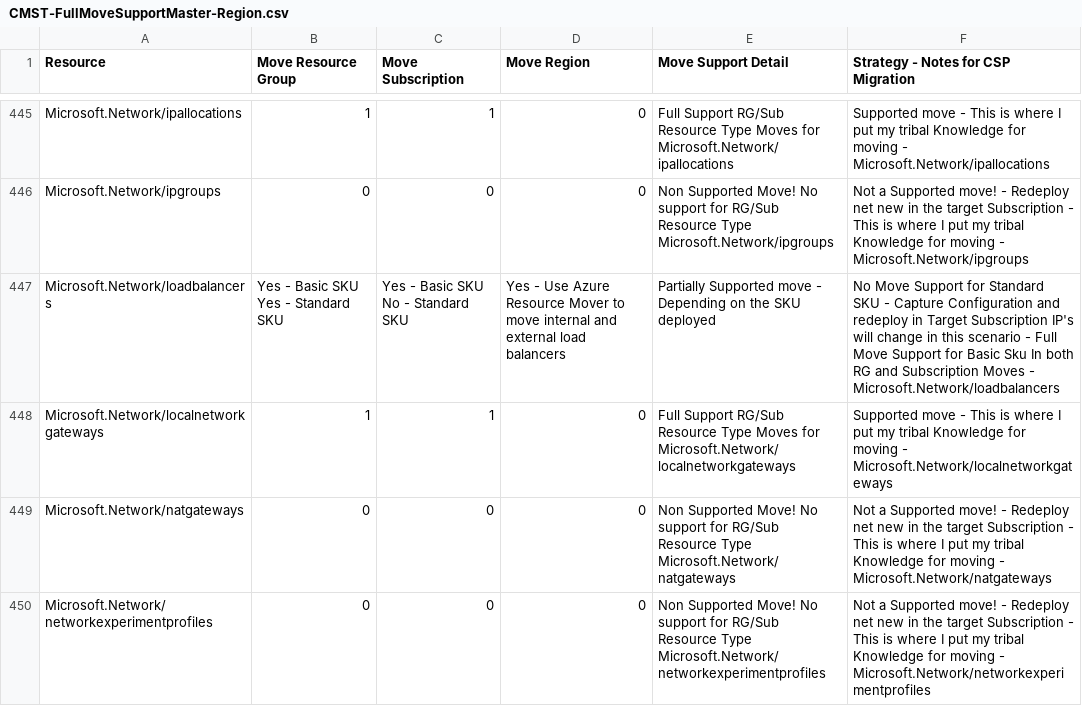
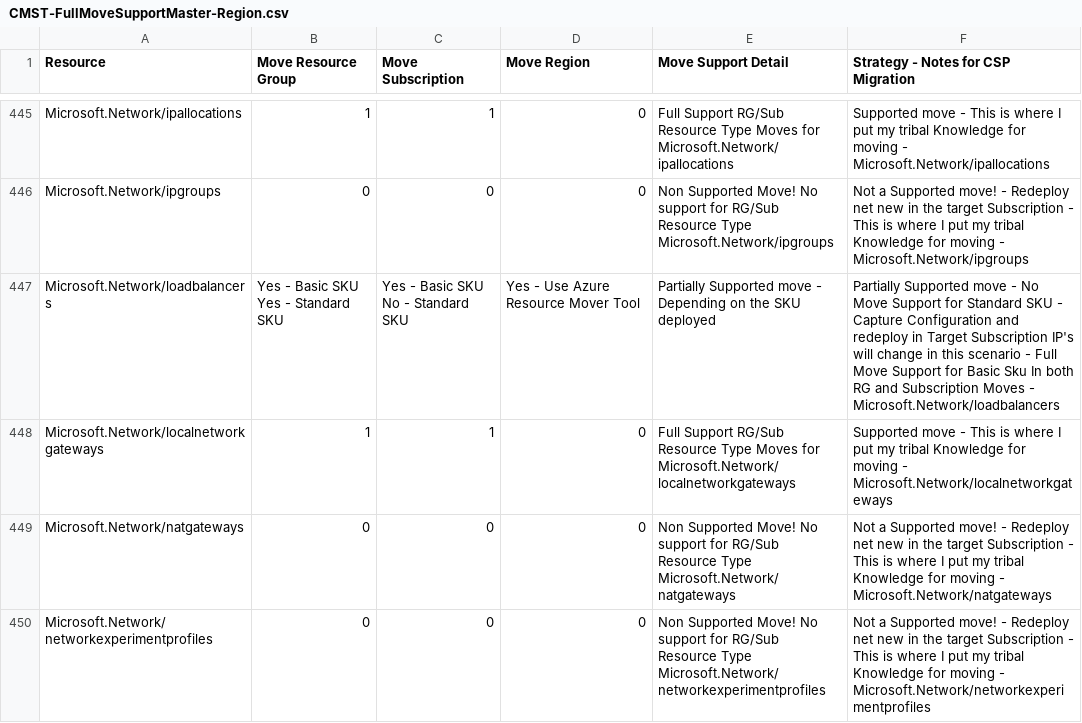
Before and after one commit to techwisejf/resource-capabilities-SCJF, a CSV file: CMST-FullMoveSupportMaster-Region.csv, drawn as a sheet; only a part is shown, gaps mark what is left out.

Commit message:
Update CMST-FullMoveSupportMaster-Region.csv
Update again!

```diff
--- a/CMST-FullMoveSupportMaster-Region.csv
+++ b/CMST-FullMoveSupportMaster-Region.csv
@@ -446,3 +446,3 @@ Microsoft.Network/ipallocations,1,1,0,Full Support RG/Sub Resource Type Moves fo
 Microsoft.Network/ipgroups,0,0,0,Non Supported Move! No support for  RG/Sub Resource Type  Microsoft.Network/ipgroups,Not a Supported move! - Redeploy net new in the target Subscription - This is where I put my tribal Knowledge for moving - Microsoft.Network/ipgroups
-Microsoft.Network/loadbalancers,Yes - Basic SKU Yes - Standard SKU,Yes - Basic SKU No - Standard SKU,Yes - Use Azure Resource Mover to move internal and external load balancers,Partially Supported move - Depending on the SKU deployed,No Move Support for Standard SKU - Capture Configuration and redeploy in Target Subscription IP's will change in this scenario - Full Move Support for Basic Sku In both RG and Subscription Moves - Microsoft.Network/loadbalancers
+Microsoft.Network/loadbalancers,Yes - Basic SKU Yes - Standard SKU,Yes - Basic SKU No - Standard SKU,Yes - Use Azure Resource Mover Tool,Partially Supported move - Depending on the SKU deployed,Partially Supported move - No Move Support for Standard SKU - Capture Configuration and redeploy in Target Subscription IP's will change in this scenario - Full Move Support for Basic Sku In both RG and Subscription Moves - Microsoft.Network/loadbalancers
 Microsoft.Network/localnetworkgateways,1,1,0,Full Support RG/Sub Resource Type Moves for  Microsoft.Network/localnetworkgateways,Supported move - This is where I put my tribal Knowledge for moving - Microsoft.Network/localnetworkgateways
```
